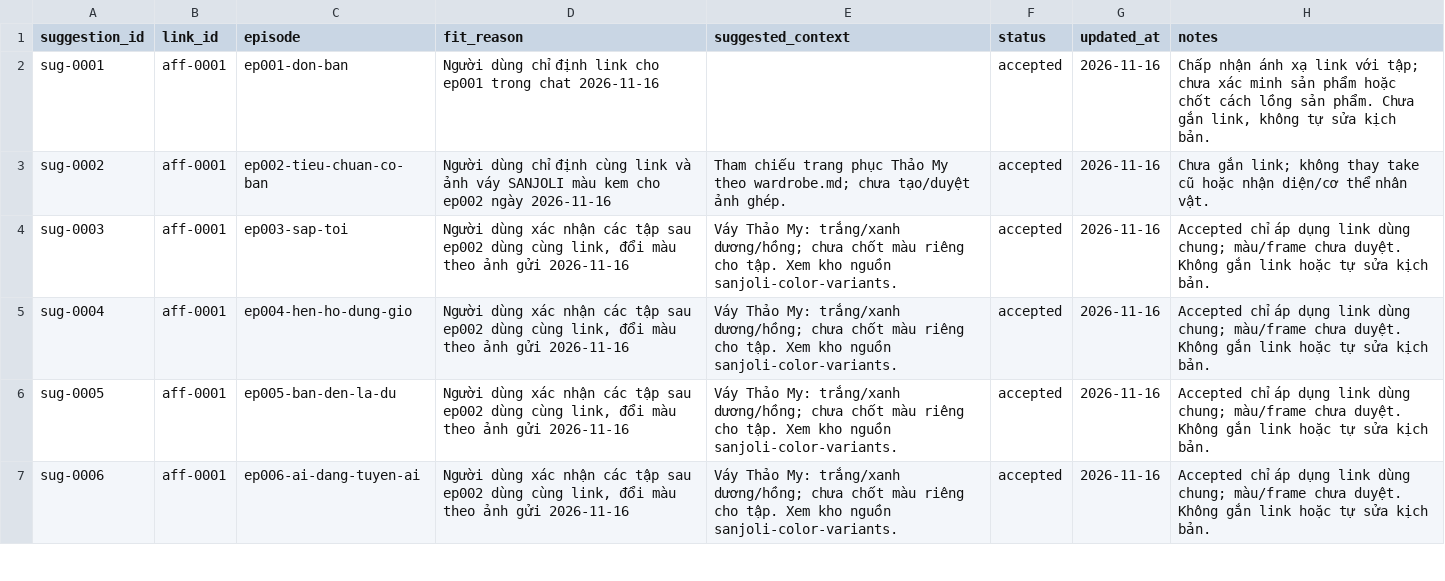
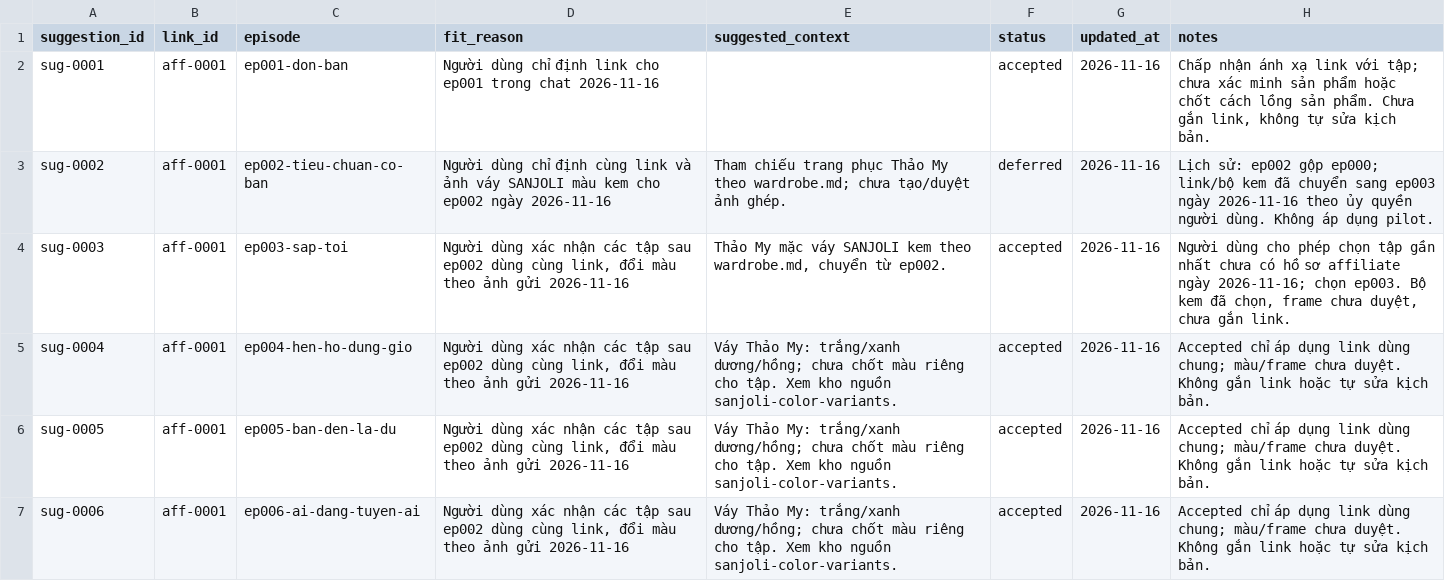
Before and after one commit to ptit9x/gen-videos-for-affiliate, a CSV file: 04_products/affiliate-suggestions.csv, drawn as a sheet; only a part is shown.

```diff
--- a/04_products/affiliate-suggestions.csv
+++ b/04_products/affiliate-suggestions.csv
@@ -2,4 +2,4 @@ suggestion_id,link_id,episode,fit_reason,suggested_context,status,updated_at,not
 sug-0001,aff-0001,ep001-don-ban,Người dùng chỉ định link cho ep001 trong chat 2026-11-16,,accepted,2026-11-16,"Chấp nhận ánh xạ link với tập; chưa xác minh sản phẩm hoặc chốt cách lồng sản phẩm. Chưa gắn link, không tự sửa kịch bản."
-sug-0002,aff-0001,ep002-tieu-chuan-co-ban,Người dùng chỉ định cùng link và ảnh váy SANJOLI màu kem cho ep002 ngày 2026-11-16,Tham chiếu trang phục Thảo My theo wardrobe.md; chưa tạo/duyệt ảnh ghép.,accepted,2026-11-16,Chưa gắn link; không thay take cũ hoặc nhận diện/cơ thể nhân vật.
-sug-0003,aff-0001,ep003-sap-toi,"Người dùng xác nhận các tập sau ep002 dùng cùng link, đổi màu theo ảnh gửi 2026-11-16",Váy Thảo My: trắng/xanh dương/hồng; chưa chốt màu riêng cho tập. Xem kho nguồn sanjoli-color-variants.,accepted,2026-11-16,Accepted chỉ áp dụng link dùng chung; màu/frame chưa duyệt. Không gắn link hoặc tự sửa kịch bản.
+sug-0002,aff-0001,ep002-tieu-chuan-co-ban,Người dùng chỉ định cùng link và ảnh váy SANJOLI màu kem cho ep002 ngày 2026-11-16,Tham chiếu trang phục Thảo My theo wardrobe.md; chưa tạo/duyệt ảnh ghép.,deferred,2026-11-16,Lịch sử: ep002 gộp ep000; link/bộ kem đã chuyển sang ep003 ngày 2026-11-16 theo ủy quyền người dùng. Không áp dụng pilot.
+sug-0003,aff-0001,ep003-sap-toi,"Người dùng xác nhận các tập sau ep002 dùng cùng link, đổi màu theo ảnh gửi 2026-11-16","Thảo My mặc váy SANJOLI kem theo wardrobe.md, chuyển từ ep002.",accepted,2026-11-16,"Người dùng cho phép chọn tập gần nhất chưa có hồ sơ affiliate ngày 2026-11-16; chọn ep003. Bộ kem đã chọn, frame chưa duyệt, chưa gắn link."
 sug-0004,aff-0001,ep004-hen-ho-dung-gio,"Người dùng xác nhận các tập sau ep002 dùng cùng link, đổi màu theo ảnh gửi 2026-11-16",Váy Thảo My: trắng/xanh dương/hồng; chưa chốt màu riêng cho tập. Xem kho nguồn sanjoli-color-variants.,accepted,2026-11-16,Accepted chỉ áp dụng link dùng chung; màu/frame chưa duyệt. Không gắn link hoặc tự sửa kịch bản.
```
Also changed, not shown: 00_docs/production-tracker.csv, 04_products/affiliate-links.csv, 17 other files.
